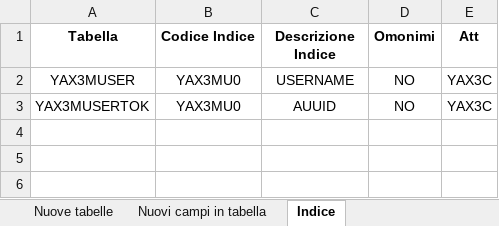
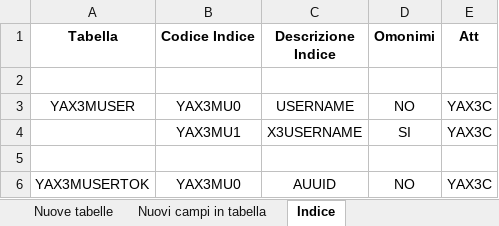
Before and after one commit to argologica/ArgoX3_API_Mobile_CORE, an Excel workbook: table/tableList_protocolCore.xlsx, sheet Indice, drawn as a sheet; values as stored, in another font and other column widths than the file's, no borders; the diff names each change by its address in the sheet, - before the commit and + after, or states it on an @@ line.

```diff
--- a/table/tableList_protocolCore.xlsx (sheet Indice)
+++ b/table/tableList_protocolCore.xlsx (sheet Indice)
+row 2: (empty)
+row 4:  | YAX3MU1 | X3USERNAME | SI | YAX3C
+row 5: (empty)
```
Also changed, not shown: sheet Nuovi campi in tabella, sheet Nuove tabelle, patch/docs/patchList_protocolCore.xlsx, script/Protocol Core Trt/Protocol_Core_ trt_list.xlsx, 9 other files.
